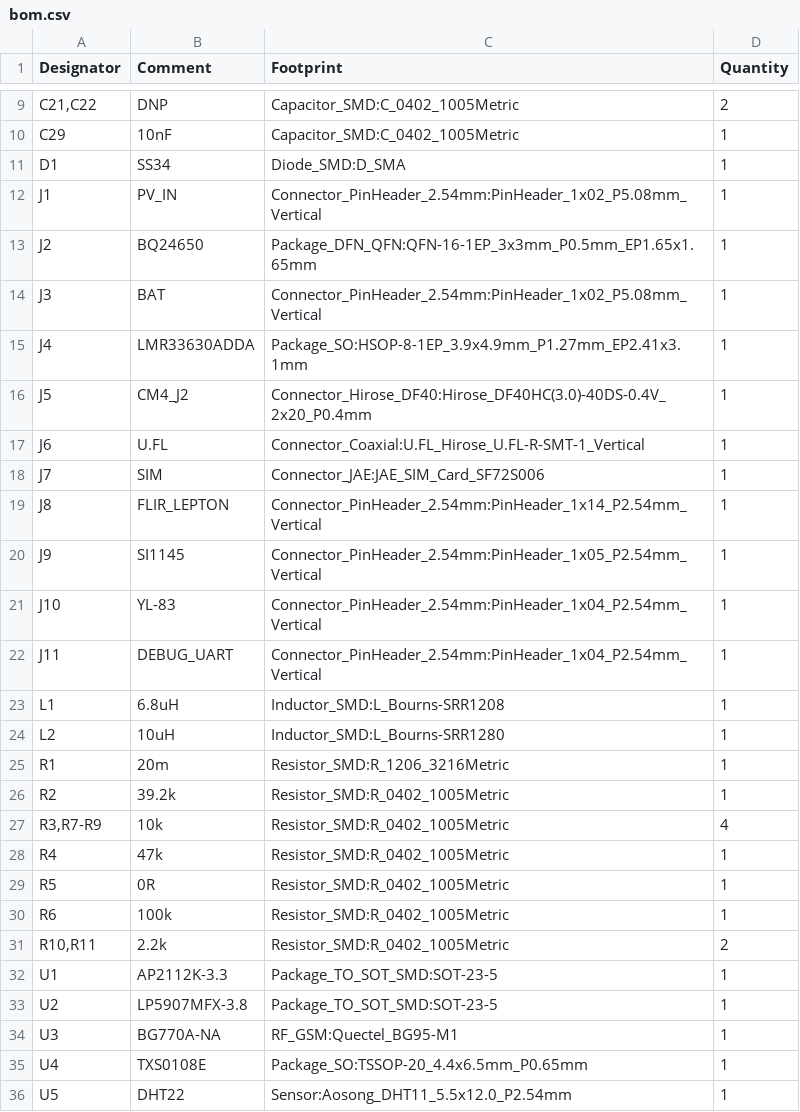
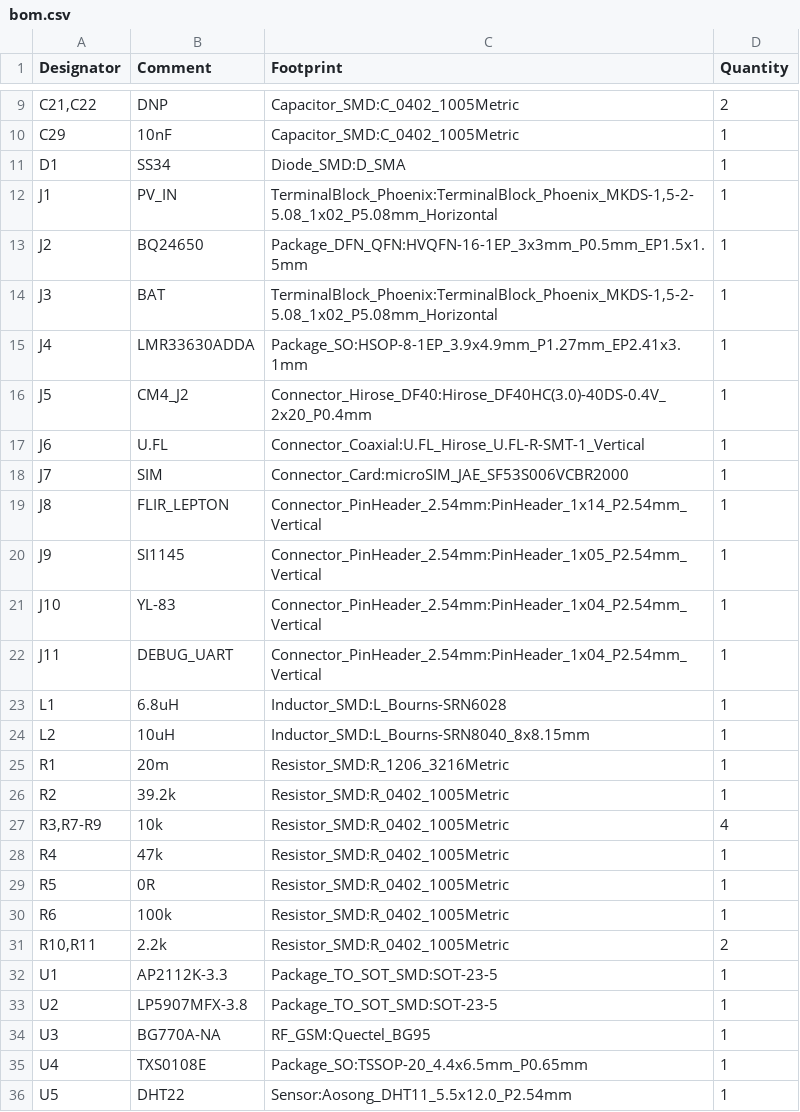
Before and after one commit to arcnode-io/ems-line-controller-dlr-pcb, a CSV file: output/fab/bom.csv, drawn as a sheet; only a part is shown, gaps mark what is left out.

```diff
--- a/output/fab/bom.csv
+++ b/output/fab/bom.csv
@@ -11,5 +11,5 @@
 "D1","SS34","Diode_SMD:D_SMA","1"
-"J1","PV_IN","Connector_PinHeader_2.54mm:PinHeader_1x02_P5.08mm_Vertical","1"
-"J2","BQ24650","Package_DFN_QFN:QFN-16-1EP_3x3mm_P0.5mm_EP1.65x1.65mm","1"
-"J3","BAT","Connector_PinHeader_2.54mm:PinHeader_1x02_P5.08mm_Vertical","1"
+"J1","PV_IN","TerminalBlock_Phoenix:TerminalBlock_Phoenix_MKDS-1,5-2-5.08_1x02_P5.08mm_Horizontal","1"
+"J2","BQ24650","Package_DFN_QFN:HVQFN-16-1EP_3x3mm_P0.5mm_EP1.5x1.5mm","1"
+"J3","BAT","TerminalBlock_Phoenix:TerminalBlock_Phoenix_MKDS-1,5-2-5.08_1x02_P5.08mm_Horizontal","1"
 "J4","LMR33630ADDA","Package_SO:HSOP-8-1EP_3.9x4.9mm_P1.27mm_EP2.41x3.1mm","1"
@@ -17,3 +17,3 @@
 "J6","U.FL","Connector_Coaxial:U.FL_Hirose_U.FL-R-SMT-1_Vertical","1"
-"J7","SIM","Connector_JAE:JAE_SIM_Card_SF72S006","1"
+"J7","SIM","Connector_Card:microSIM_JAE_SF53S006VCBR2000","1"
 "J8","FLIR_LEPTON","Connector_PinHeader_2.54mm:PinHeader_1x14_P2.54mm_Vertical","1"
@@ -22,4 +22,4 @@
 "J11","DEBUG_UART","Connector_PinHeader_2.54mm:PinHeader_1x04_P2.54mm_Vertical","1"
-"L1","6.8uH","Inductor_SMD:L_Bourns-SRR1208","1"
-"L2","10uH","Inductor_SMD:L_Bourns-SRR1280","1"
+"L1","6.8uH","Inductor_SMD:L_Bourns-SRN6028","1"
+"L2","10uH","Inductor_SMD:L_Bourns-SRN8040_8x8.15mm","1"
 "R1","20m","Resistor_SMD:R_1206_3216Metric","1"
@@ -33,3 +33,3 @@
 "U2","LP5907MFX-3.8","Package_TO_SOT_SMD:SOT-23-5","1"
-"U3","BG770A-NA","RF_GSM:Quectel_BG95-M1","1"
+"U3","BG770A-NA","RF_GSM:Quectel_BG95","1"
 "U4","TXS0108E","Package_SO:TSSOP-20_4.4x6.5mm_P0.65mm","1"
```
Also changed, not shown: output/fab/cpl.csv, 32 other files.
